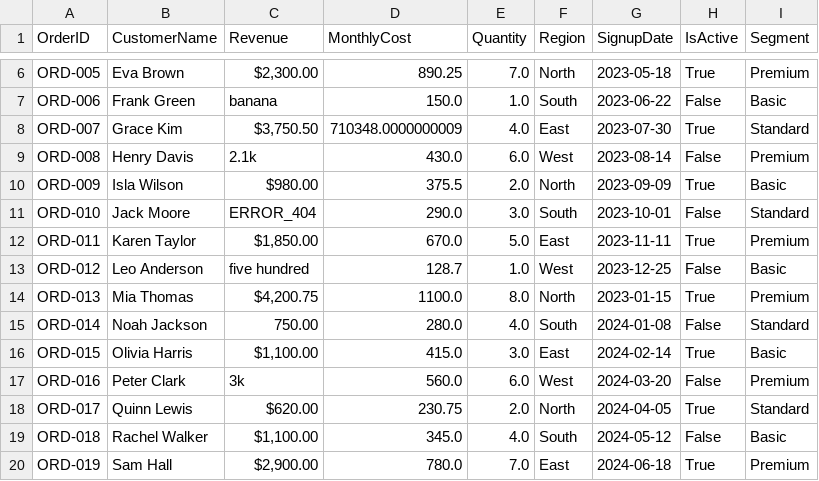
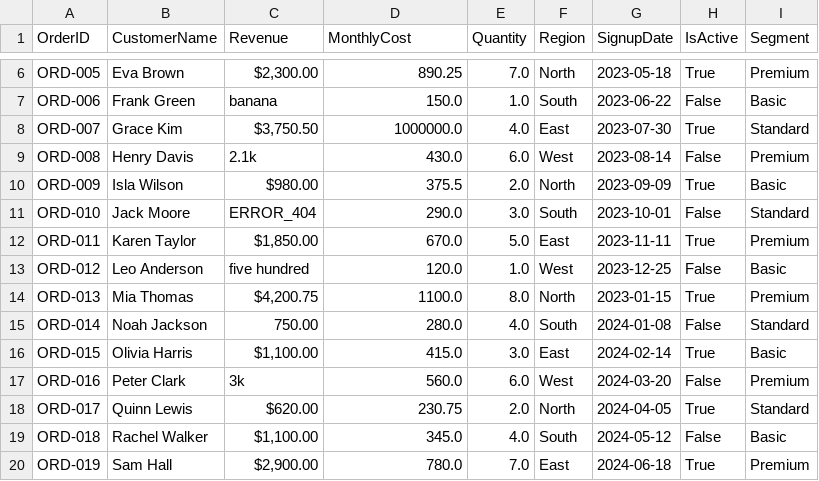
Before and after one commit to NourEsprit123/BIFlow, a CSV file: data/cleaned/dirty_sales_test_cleaned.csv, drawn as a sheet; only a part is shown, gaps mark what is left out.

Commit message:
Add data KPI+dashboards

```diff
--- a/data/cleaned/dirty_sales_test_cleaned.csv
+++ b/data/cleaned/dirty_sales_test_cleaned.csv
@@ -7,3 +7,3 @@ ORD-005,Eva Brown,"$2,300.00",890.25,7.0,North,2023-05-18,True,Premium
 ORD-006,Frank Green,banana,150.0,1.0,South,2023-06-22,False,Basic
-ORD-007,Grace Kim,"$3,750.50",710348.0000000009,4.0,East,2023-07-30,True,Standard
+ORD-007,Grace Kim,"$3,750.50",1000000.0,4.0,East,2023-07-30,True,Standard
 ORD-008,Henry Davis,2.1k,430.0,6.0,West,2023-08-14,False,Premium
@@ -12,3 +12,3 @@ ORD-010,Jack Moore,ERROR_404,290.0,3.0,South,2023-10-01,False,Standard
 ORD-011,Karen Taylor,"$1,850.00",670.0,5.0,East,2023-11-11,True,Premium
-ORD-012,Leo Anderson,five hundred,128.7,1.0,West,2023-12-25,False,Basic
+ORD-012,Leo Anderson,five hundred,120.0,1.0,West,2023-12-25,False,Basic
 ORD-013,Mia Thomas,"$4,200.75",1100.0,8.0,North,2023-01-15,True,Premium
```
Also changed, not shown: 28 other files.
